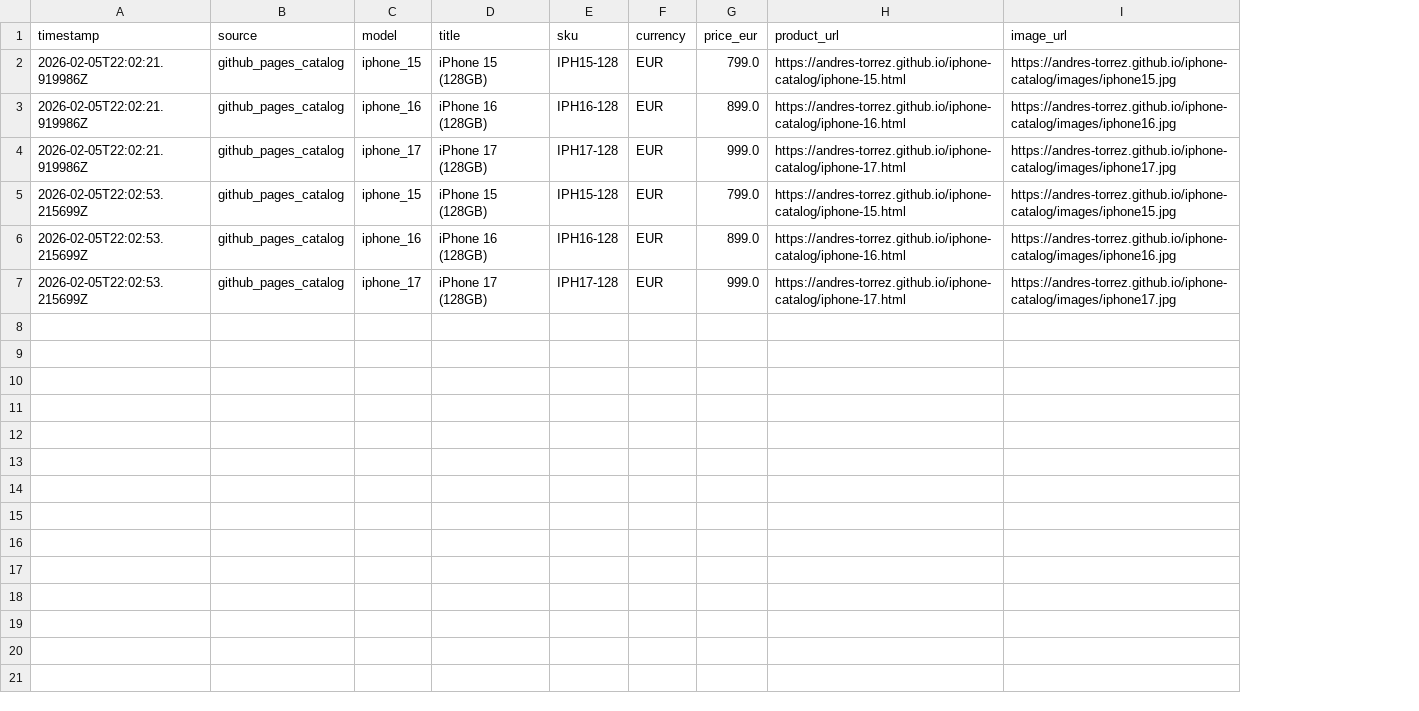
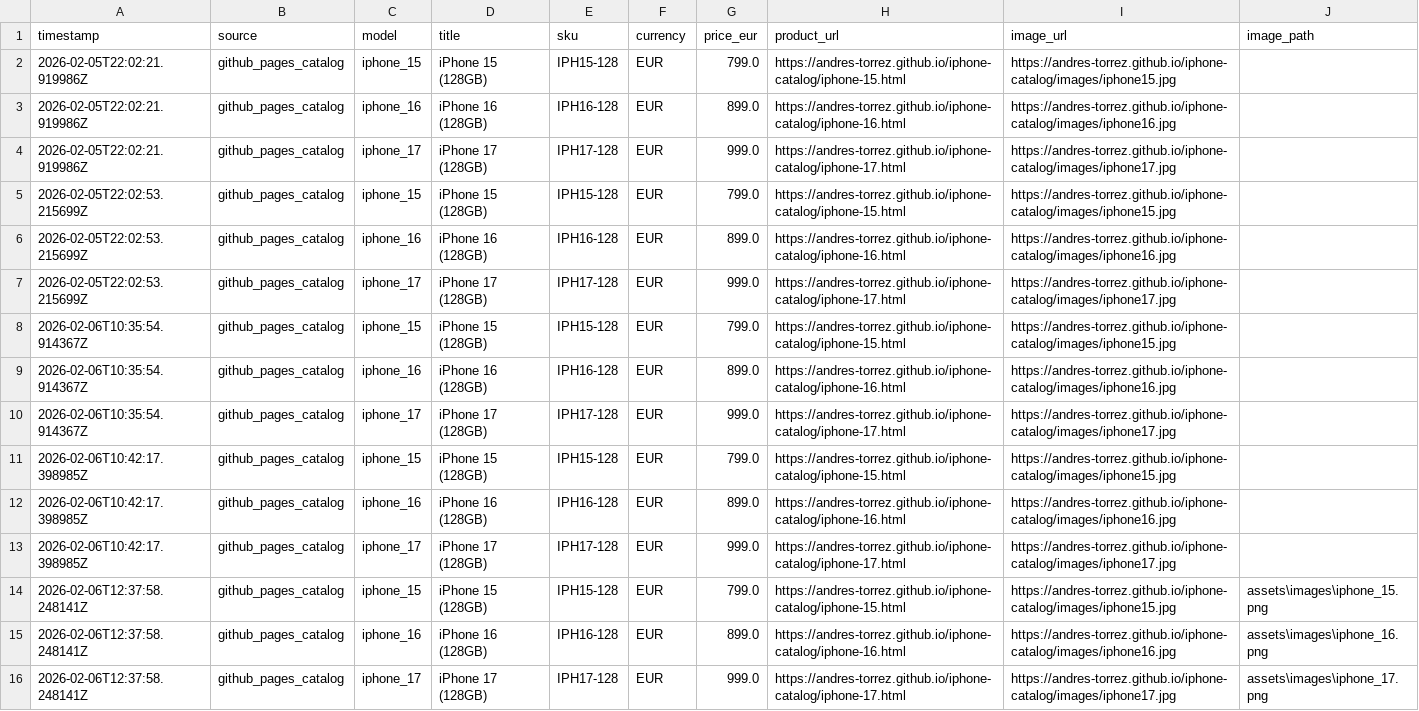
Before and after one commit to Andres-Torrez/iphone-price-monitor, a CSV file: data/processed/prices.csv, drawn as a sheet; the diff names each change by its address in the sheet, - before the commit and + after, or states it on an @@ line.

Commit message:
feat(media): download and cache product images locally

```diff
--- a/data/processed/prices.csv
+++ b/data/processed/prices.csv
+column J (image_path), empty
+row 8: 2026-02-06T10:35:54.914367Z | github_pages_catalog | iphone_15 | iPhone 15 (128GB) | IPH15-128 | EUR | 799.0 | https://andres-torrez.github.io/iphone-catalog/iphone-15.html | https://andres-torrez.github.io/iphone-catalog/images/iphone15.jpg
+row 9: 2026-02-06T10:35:54.914367Z | github_pages_catalog | iphone_16 | iPhone 16 (128GB) | IPH16-128 | EUR | 899.0 | https://andres-torrez.github.io/iphone-catalog/iphone-16.html | https://andres-torrez.github.io/iphone-catalog/images/iphone16.jpg
+row 10: 2026-02-06T10:35:54.914367Z | github_pages_catalog | iphone_17 | iPhone 17 (128GB) | IPH17-128 | EUR | 999.0 | https://andres-torrez.github.io/iphone-catalog/iphone-17.html | https://andres-torrez.github.io/iphone-catalog/images/iphone17.jpg
+row 11: 2026-02-06T10:42:17.398985Z | github_pages_catalog | iphone_15 | iPhone 15 (128GB) | IPH15-128 | EUR | 799.0 | https://andres-torrez.github.io/iphone-catalog/iphone-15.html | https://andres-torrez.github.io/iphone-catalog/images/iphone15.jpg
+row 12: 2026-02-06T10:42:17.398985Z | github_pages_catalog | iphone_16 | iPhone 16 (128GB) | IPH16-128 | EUR | 899.0 | https://andres-torrez.github.io/iphone-catalog/iphone-16.html | https://andres-torrez.github.io/iphone-catalog/images/iphone16.jpg
+row 13: 2026-02-06T10:42:17.398985Z | github_pages_catalog | iphone_17 | iPhone 17 (128GB) | IPH17-128 | EUR | 999.0 | https://andres-torrez.github.io/iphone-catalog/iphone-17.html | https://andres-torrez.github.io/iphone-catalog/images/iphone17.jpg
+row 14: 2026-02-06T12:37:58.248141Z | github_pages_catalog | iphone_15 | iPhone 15 (128GB) | IPH15-128 | EUR | 799.0 | https://andres-torrez.github.io/iphone-catalog/iphone-15.html | https://andres-torrez.github.io/iphone-catalog/images/iphone15.jpg | assets\images\iphone_15.png
+row 15: 2026-02-06T12:37:58.248141Z | github_pages_catalog | iphone_16 | iPhone 16 (128GB) | IPH16-128 | EUR | 899.0 | https://andres-torrez.github.io/iphone-catalog/iphone-16.html | https://andres-torrez.github.io/iphone-catalog/images/iphone16.jpg | assets\images\iphone_16.png
+row 16: 2026-02-06T12:37:58.248141Z | github_pages_catalog | iphone_17 | iPhone 17 (128GB) | IPH17-128 | EUR | 999.0 | https://andres-torrez.github.io/iphone-catalog/iphone-17.html | https://andres-torrez.github.io/iphone-catalog/images/iphone17.jpg | assets\images\iphone_17.png
```
Also changed, not shown: 7 other files.
